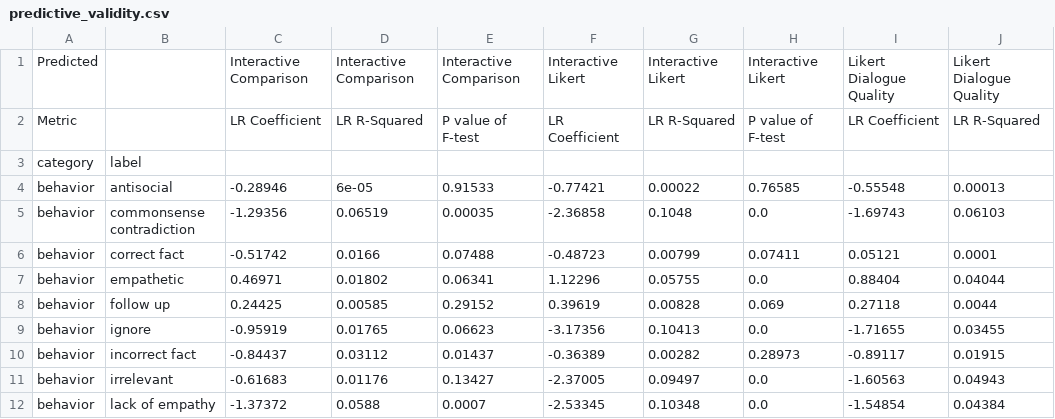
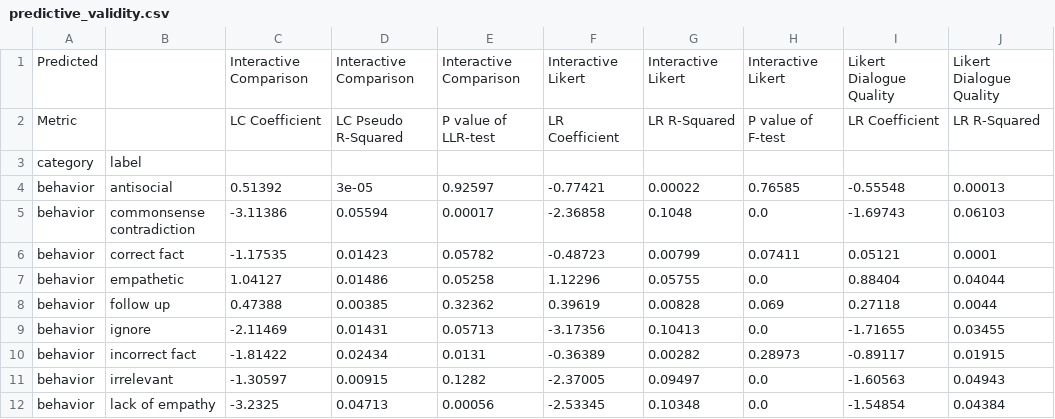
Before and after one commit to jdfinch/behavior_evaluation_analysis, a CSV file: analysis/results/paper/predictive_validity.csv, drawn as a sheet; only a part is shown; the diff covers the shown part only; the diff names each change by its address in the sheet, - before the commit and + after, or states it on an @@ line.

```diff
--- a/analysis/results/paper/predictive_validity.csv
+++ b/analysis/results/paper/predictive_validity.csv
-C2: LR Coefficient
+C2: LC Coefficient
-D2: LR R-Squared
+D2: LC Pseudo R-Squared
-E2: P value of F-test
+E2: P value of LLR-test
-C4: -0.28946
+C4: 0.51392
-D4: 6e-05
+D4: 3e-05
-E4: 0.91533
+E4: 0.92597
-C5: -1.29356
+C5: -3.11386
-D5: 0.06519
+D5: 0.05594
-E5: 0.00035
+E5: 0.00017
-C6: -0.51742
+C6: -1.17535
-D6: 0.0166
+D6: 0.01423
-E6: 0.07488
+E6: 0.05782
-C7: 0.46971
+C7: 1.04127
-D7: 0.01802
+D7: 0.01486
-E7: 0.06341
+E7: 0.05258
-C8: 0.24425
+C8: 0.47388
-D8: 0.00585
+D8: 0.00385
-E8: 0.29152
+E8: 0.32362
-C9: -0.95919
+C9: -2.11469
-D9: 0.01765
+D9: 0.01431
-E9: 0.06623
+E9: 0.05713
-C10: -0.84437
+C10: -1.81422
-D10: 0.03112
+D10: 0.02434
-E10: 0.01437
+E10: 0.0131
-C11: -0.61683
+C11: -1.30597
-D11: 0.01176
+D11: 0.00915
-E11: 0.13427
+E11: 0.1282
-C12: -1.37372
+C12: -3.2325
-D12: 0.0588
+D12: 0.04713
-E12: 0.0007
+E12: 0.00056
```
Also changed, not shown: 8 added rows, 8 removed rows and 67 edited cells elsewhere in this file, 14 other files.
